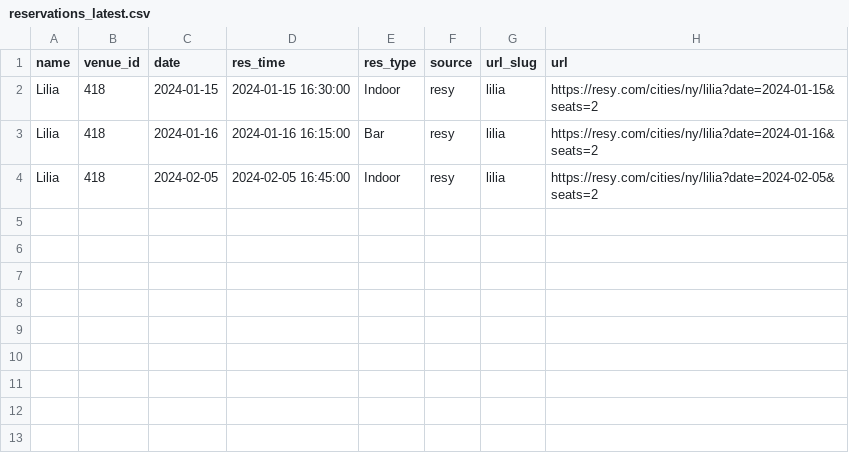
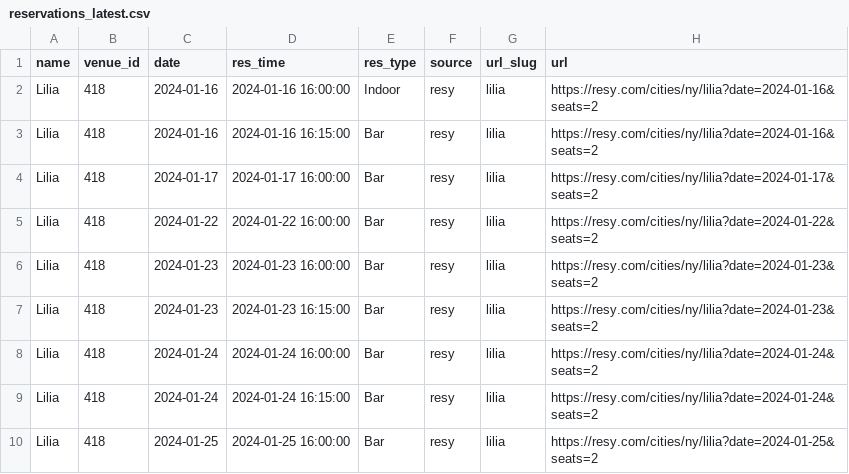
Before and after one commit to edj36/reservations, a CSV file: data/reservations_latest.csv, drawn as a sheet.

```diff
--- a/data/reservations_latest.csv
+++ b/data/reservations_latest.csv
@@ -1,4 +1,10 @@
 name,venue_id,date,res_time,res_type,source,url_slug,url
-Lilia,418,2024-01-15,2024-01-15 16:30:00,Indoor,resy,lilia,https://resy.com/cities/ny/lilia?date=2024-01-15&seats=2
+Lilia,418,2024-01-16,2024-01-16 16:00:00,Indoor,resy,lilia,https://resy.com/cities/ny/lilia?date=2024-01-16&seats=2
 Lilia,418,2024-01-16,2024-01-16 16:15:00,Bar,resy,lilia,https://resy.com/cities/ny/lilia?date=2024-01-16&seats=2
-Lilia,418,2024-02-05,2024-02-05 16:45:00,Indoor,resy,lilia,https://resy.com/cities/ny/lilia?date=2024-02-05&seats=2
+Lilia,418,2024-01-17,2024-01-17 16:00:00,Bar,resy,lilia,https://resy.com/cities/ny/lilia?date=2024-01-17&seats=2
+Lilia,418,2024-01-22,2024-01-22 16:00:00,Bar,resy,lilia,https://resy.com/cities/ny/lilia?date=2024-01-22&seats=2
+Lilia,418,2024-01-23,2024-01-23 16:00:00,Bar,resy,lilia,https://resy.com/cities/ny/lilia?date=2024-01-23&seats=2
+Lilia,418,2024-01-23,2024-01-23 16:15:00,Bar,resy,lilia,https://resy.com/cities/ny/lilia?date=2024-01-23&seats=2
+Lilia,418,2024-01-24,2024-01-24 16:00:00,Bar,resy,lilia,https://resy.com/cities/ny/lilia?date=2024-01-24&seats=2
+Lilia,418,2024-01-24,2024-01-24 16:15:00,Bar,resy,lilia,https://resy.com/cities/ny/lilia?date=2024-01-24&seats=2
+Lilia,418,2024-01-25,2024-01-25 16:00:00,Bar,resy,lilia,https://resy.com/cities/ny/lilia?date=2024-01-25&seats=2
```
